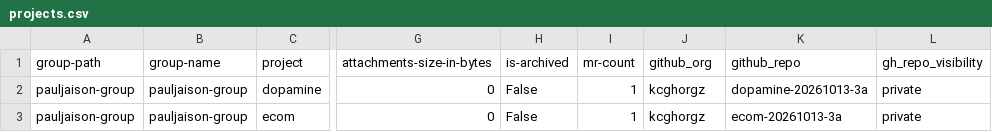
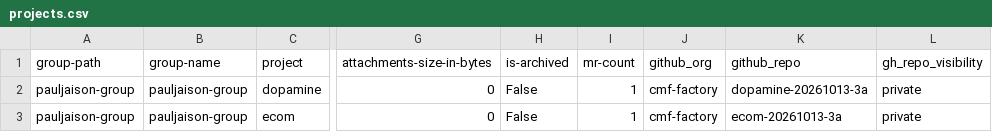
Before and after one commit to kcgh-org/gei-gl2gh-latest-v1, a CSV file: projects.csv, drawn as a sheet; only a part is shown, gaps mark what is left out; the diff names each change by its address in the sheet, - before the commit and + after, or states it on an @@ line.

Commit message:
Update projects.csv

```diff
--- a/projects.csv
+++ b/projects.csv
-J2:J3 (github_org): kcghorgz
+J2:J3 (github_org): cmf-factory
```
